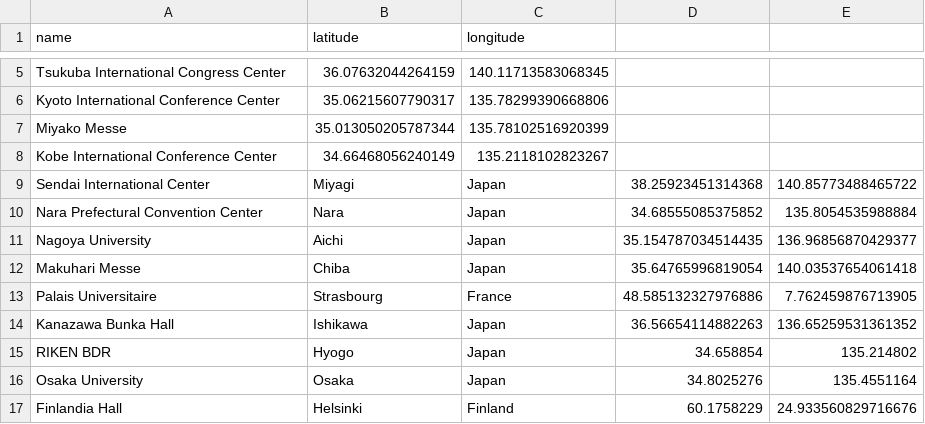
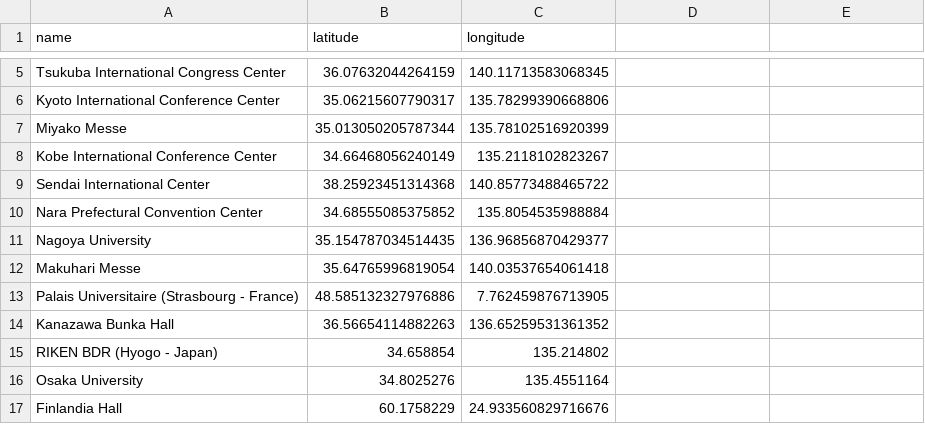
Before and after one commit to ishibaki/ishibaki.github.io, a CSV file: talkmap/talkmap.csv, drawn as a sheet; only a part is shown, gaps mark what is left out; the diff covers the shown part only.

Commit message:
Update talkmap.csv

```diff
--- a/talkmap/talkmap.csv
+++ b/talkmap/talkmap.csv
@@ -9,9 +9,9 @@ name,latitude,longitude
-"Sendai International Center",Miyagi,Japan,38.25923451314368,140.85773488465722
-"Nara Prefectural Convention Center",Nara,Japan,34.68555085375852,135.8054535988884
-"Nagoya University",Aichi,Japan,35.154787034514435,136.96856870429377
-"Makuhari Messe",Chiba,Japan,35.64765996819054,140.03537654061418
-"Palais Universitaire",Strasbourg,France,48.585132327976886,7.762459876713905
-"Kanazawa Bunka Hall",Ishikawa,Japan,36.56654114882263,136.65259531361352
-"RIKEN BDR",Hyogo,Japan,34.658854,135.214802
-"Osaka University",Osaka,Japan,34.8025276,135.4551164
-"Finlandia Hall",Helsinki,Finland,60.1758229,24.933560829716676
+Sendai International Center,38.25923451314368,140.85773488465722
+Nara Prefectural Convention Center,34.68555085375852,135.8054535988884
+Nagoya University,35.154787034514435,136.96856870429377
+Makuhari Messe,35.64765996819054,140.03537654061418
+Palais Universitaire (Strasbourg - France),48.585132327976886,7.762459876713905
+Kanazawa Bunka Hall,36.56654114882263,136.65259531361352
+RIKEN BDR (Hyogo - Japan),34.658854,135.214802
+Osaka University,34.8025276,135.4551164
+Finlandia Hall,60.1758229,24.933560829716676
```
Also changed, not shown: 3 added rows, 3 removed rows and 15 edited cells elsewhere in this file.
